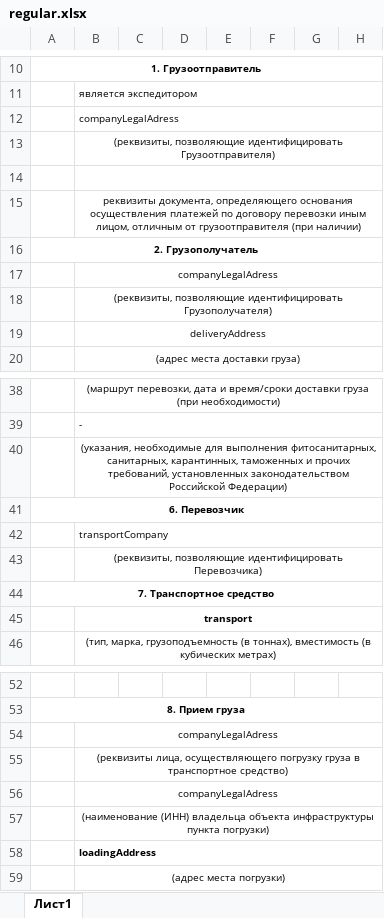
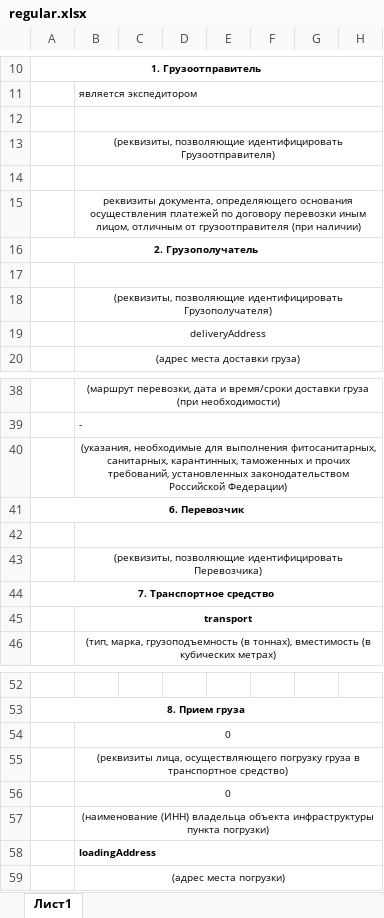
Before and after one commit to Sktro/logistic-project, an Excel workbook: public/regular.xlsx, sheet Лист1, drawn as a sheet; only a part is shown, gaps mark what is left out; values as stored, in another font and other column widths than the file's, no borders; the diff names each change by its address in the sheet, - before the commit and + after, or states it on an @@ line.

```diff
--- a/public/regular.xlsx (sheet Лист1)
+++ b/public/regular.xlsx (sheet Лист1)
-B12: companyLegalAdress
+B12: (empty)
-B17: companyLegalAdress
+B17: (empty)
-B42: transportCompany
+B42: (empty)
-B54: companyLegalAdress
+B54: 0
-B56: companyLegalAdress
+B56: 0
```
Also changed, not shown: public/ecom.xlsx, 11 other files.
